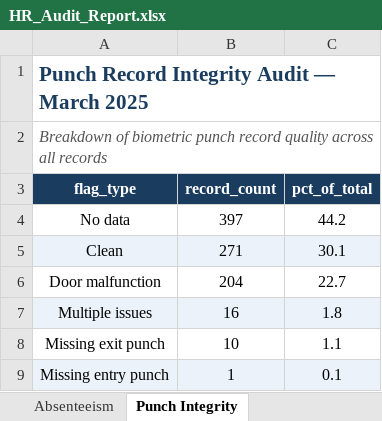
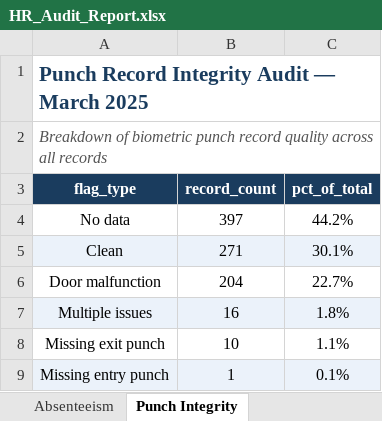
Before and after one commit to HDoo25/hris-audit-dashboard, an Excel workbook: data/HR_Audit_Report.xlsx, sheet Punch Integrity, drawn as a sheet; values as stored, in another font and other column widths than the file's, no borders; the diff names each change by its address in the sheet, - before the commit and + after, or states it on an @@ line.

```diff
--- a/data/HR_Audit_Report.xlsx (sheet Punch Integrity)
+++ b/data/HR_Audit_Report.xlsx (sheet Punch Integrity)
-C4 (pct_of_total): 44.2
+C4 (pct_of_total): 44.2%
-C5 (pct_of_total): 30.1
+C5 (pct_of_total): 30.1%
-C6 (pct_of_total): 22.7
+C6 (pct_of_total): 22.7%
-C7 (pct_of_total): 1.8
+C7 (pct_of_total): 1.8%
-C8 (pct_of_total): 1.1
+C8 (pct_of_total): 1.1%
-C9 (pct_of_total): 0.1
+C9 (pct_of_total): 0.1%
```
Also changed, not shown: 4 other files.
